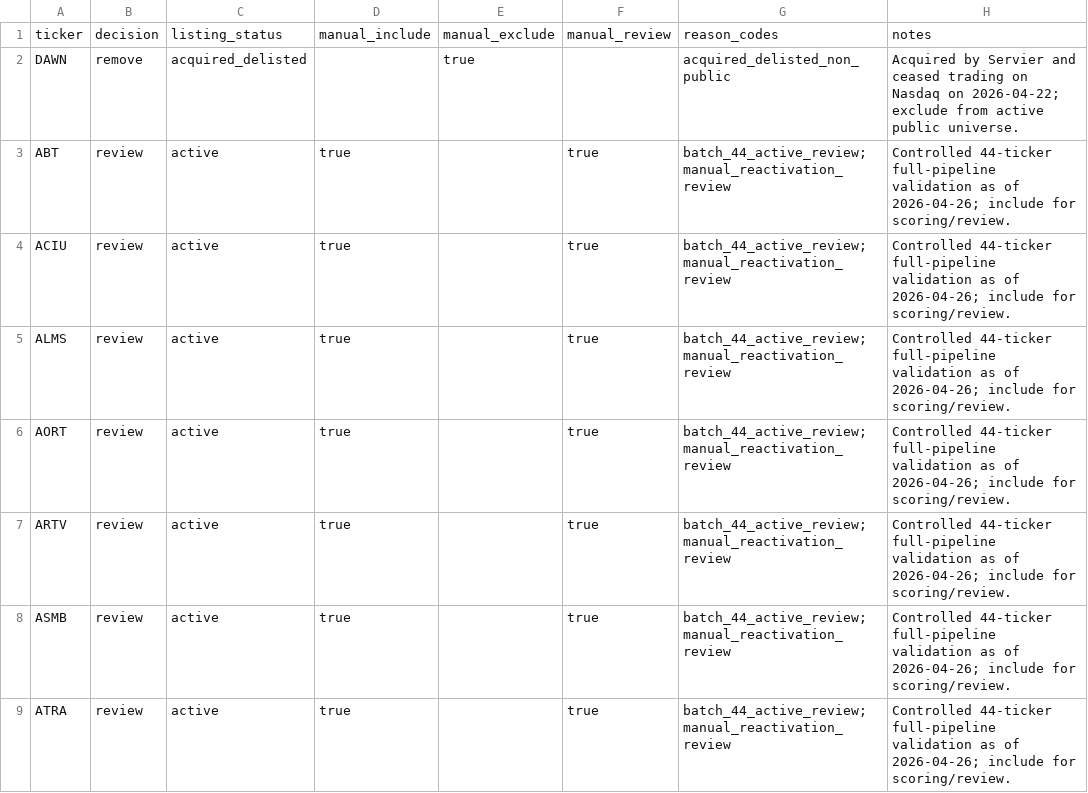
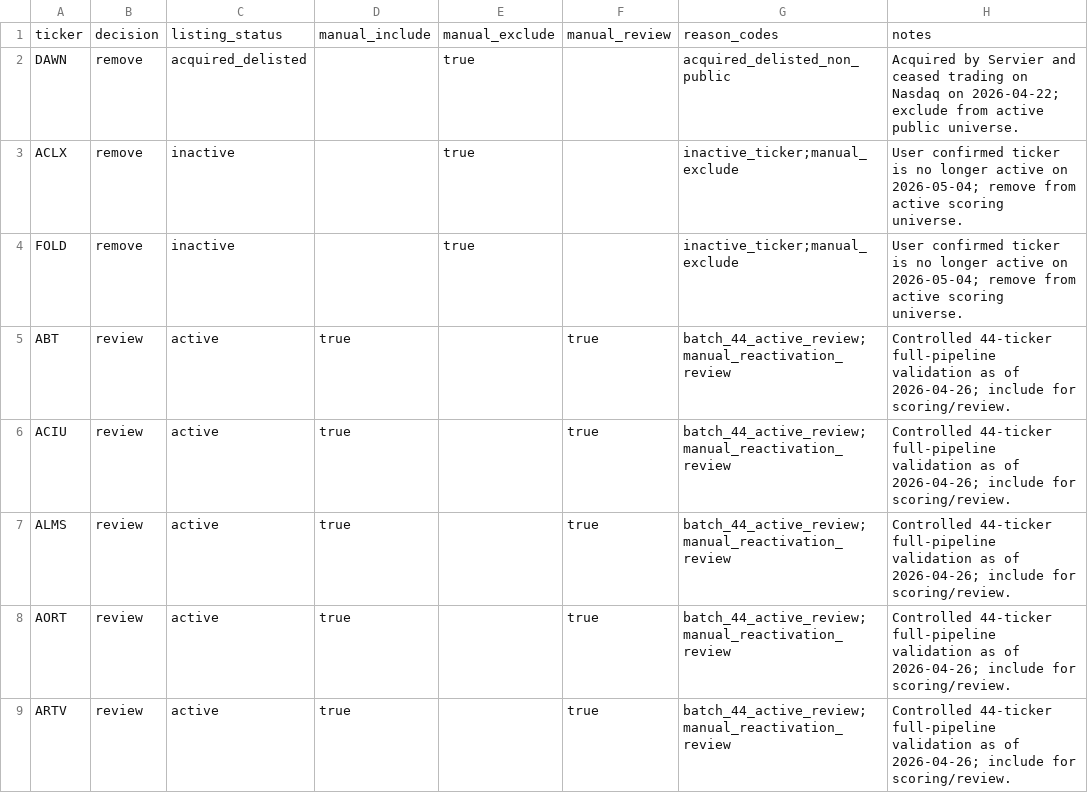
Before and after one commit to JLMPNEW/Staging_Scalper_System, a CSV file: biotech_index/data/company_status_overrides.csv, drawn as a sheet; only a part is shown; the shorter side is filled out with more unchanged rows; the diff names each change by its address in the sheet, - before the commit and + after, or states it on an @@ line.

```diff
--- a/biotech_index/data/company_status_overrides.csv
+++ b/biotech_index/data/company_status_overrides.csv
+row 3: ACLX | remove | inactive |  | true |  | inactive_ticker;manual_exclude | User confirmed ticker is no longer active on 2026-05-04; remove from active scoring universe.
+row 4: FOLD | remove | inactive |  | true |  | inactive_ticker;manual_exclude | User confirmed ticker is no longer active on 2026-05-04; remove from active scoring universe.
```
Also changed, not shown: 23 other files.
